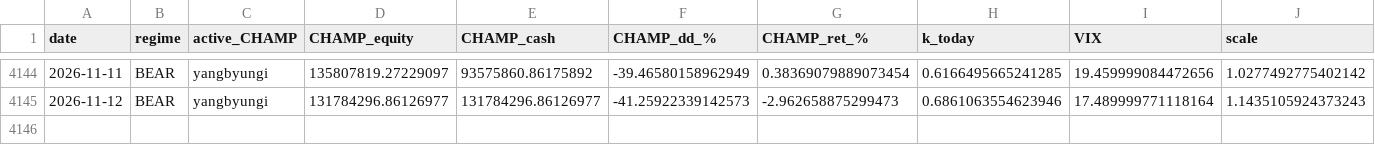
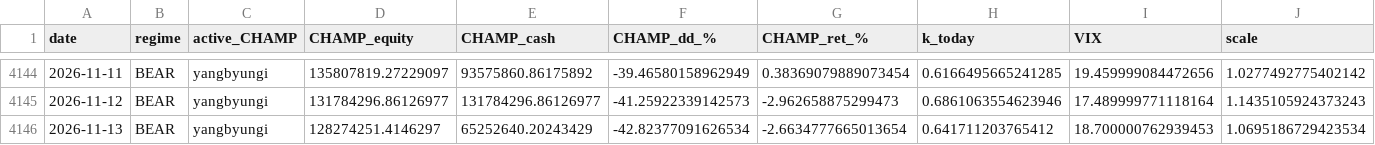
Before and after one commit to sunghakg/bube-v1-dashboard, a CSV file: data/champ_nomargin/daily.csv, drawn as a sheet; only a part is shown, gaps mark what is left out; the diff names each change by its address in the sheet, - before the commit and + after, or states it on an @@ line.

```diff
--- a/data/champ_nomargin/daily.csv
+++ b/data/champ_nomargin/daily.csv
+row 4146: 2026-11-13 | BEAR | yangbyungi | 128274251.4146297 | 65252640.20243429 | -42.82377091626534 | -2.6634777665013654 | 0.641711203765412 | 18.700000762939453 | 1.0695186729423534
```
Also changed, not shown: data/champ_nomargin/trades_champ.csv, data/live/eod_equity_ledger_live.csv, 12 other files.
